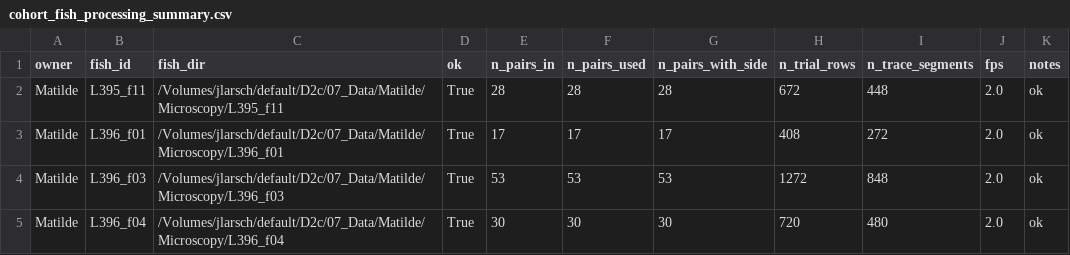
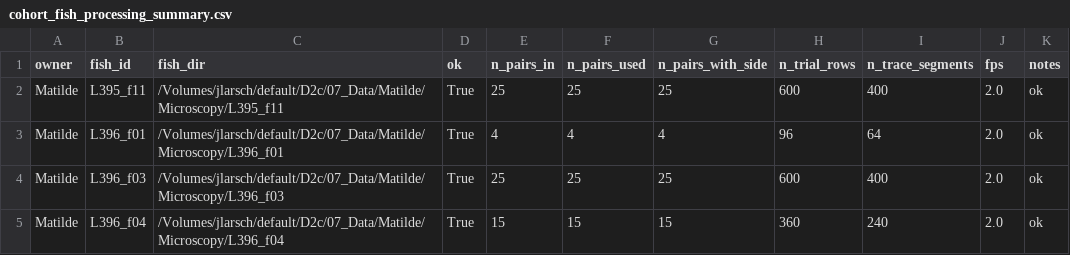
Before and after one commit to LarschLab/ddharmap-ANTs, a CSV file: notebooks/cohort_outputs/multi_fish_56h_56g/cohort_fish_processing_summary.csv, drawn as a sheet.

```diff
--- a/notebooks/cohort_outputs/multi_fish_56h_56g/cohort_fish_processing_summary.csv
+++ b/notebooks/cohort_outputs/multi_fish_56h_56g/cohort_fish_processing_summary.csv
@@ -1,5 +1,5 @@
 owner,fish_id,fish_dir,ok,n_pairs_in,n_pairs_used,n_pairs_with_side,n_trial_rows,n_trace_segments,fps,notes
-Matilde,L395_f11,/Volumes/jlarsch/default/D2c/07_Data/Matilde/Microscopy/L395_f11,True,28,28,28,672,448,2.0,ok
-Matilde,L396_f01,/Volumes/jlarsch/default/D2c/07_Data/Matilde/Microscopy/L396_f01,True,17,17,17,408,272,2.0,ok
-Matilde,L396_f03,/Volumes/jlarsch/default/D2c/07_Data/Matilde/Microscopy/L396_f03,True,53,53,53,1272,848,2.0,ok
-Matilde,L396_f04,/Volumes/jlarsch/default/D2c/07_Data/Matilde/Microscopy/L396_f04,True,30,30,30,720,480,2.0,ok
+Matilde,L395_f11,/Volumes/jlarsch/default/D2c/07_Data/Matilde/Microscopy/L395_f11,True,25,25,25,600,400,2.0,ok
+Matilde,L396_f01,/Volumes/jlarsch/default/D2c/07_Data/Matilde/Microscopy/L396_f01,True,4,4,4,96,64,2.0,ok
+Matilde,L396_f03,/Volumes/jlarsch/default/D2c/07_Data/Matilde/Microscopy/L396_f03,True,25,25,25,600,400,2.0,ok
+Matilde,L396_f04,/Volumes/jlarsch/default/D2c/07_Data/Matilde/Microscopy/L396_f04,True,15,15,15,360,240,2.0,ok
```
Also changed, not shown: notebooks/cohort_outputs/multi_fish_56h_56g/cohort_stim_ipsi_contra_summary.csv, 7 other files.
